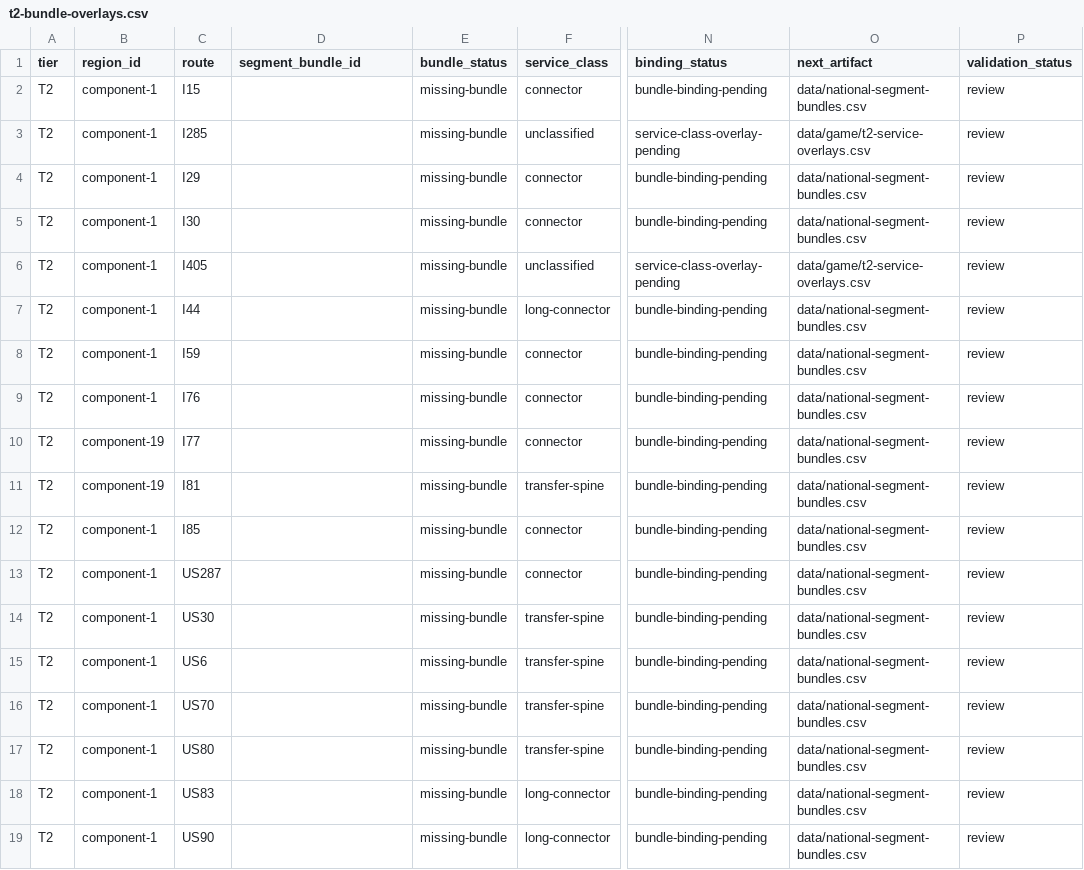
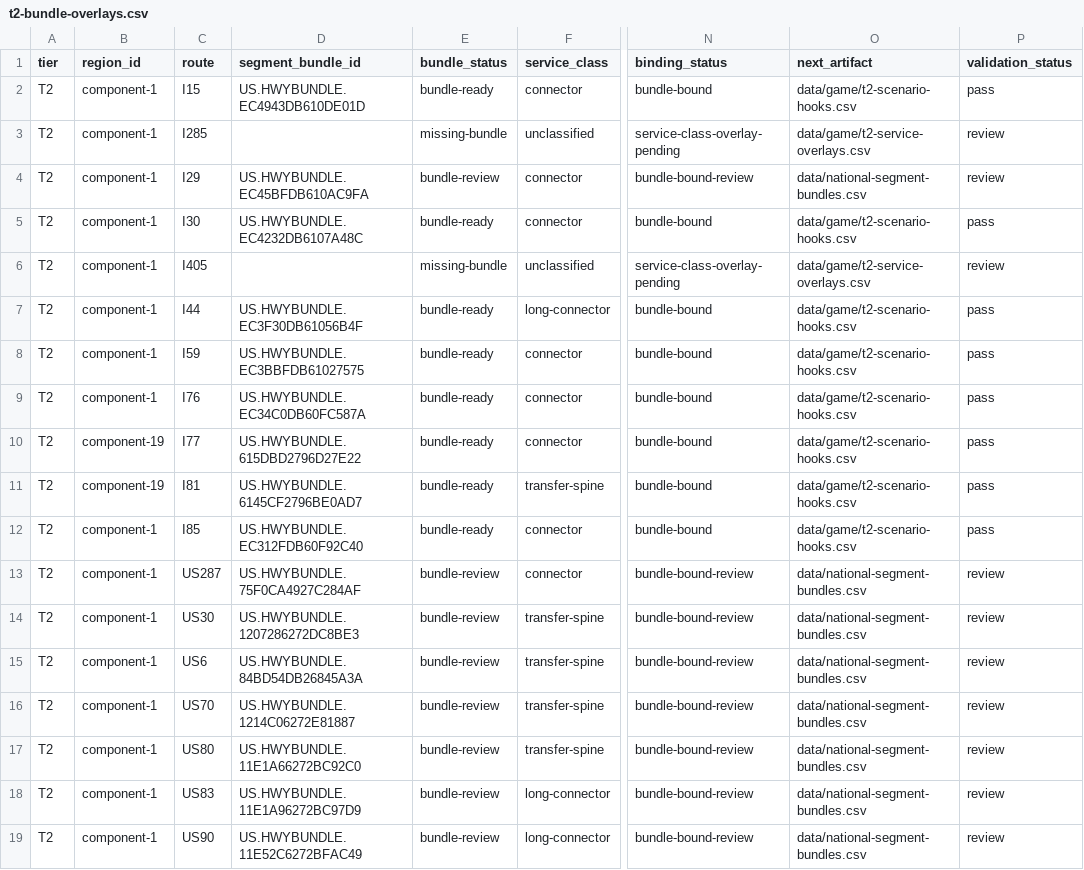
Before and after one commit to giodl73-repo/ROUTE, a CSV file: data/game/t2-bundle-overlays.csv, drawn as a sheet; only a part is shown, gaps mark what is left out; the diff names each change by its address in the sheet, - before the commit and + after, or states it on an @@ line.

Commit message:
Feed tier segment members into bundle registry

```diff
--- a/data/game/t2-bundle-overlays.csv
+++ b/data/game/t2-bundle-overlays.csv
-D2 (segment_bundle_id): (empty)
+D2 (segment_bundle_id): US.HWYBUNDLE.EC4943DB610DE01D
-E2 (bundle_status): missing-bundle
+E2 (bundle_status): bundle-ready
-N2 (binding_status): bundle-binding-pending
+N2 (binding_status): bundle-bound
-O2 (next_artifact): data/national-segment-bundles.csv
+O2 (next_artifact): data/game/t2-scenario-hooks.csv
-P2 (validation_status): review
+P2 (validation_status): pass
-D4 (segment_bundle_id): (empty)
+D4 (segment_bundle_id): US.HWYBUNDLE.EC45BFDB610AC9FA
-E4 (bundle_status): missing-bundle
+E4 (bundle_status): bundle-review
-N4 (binding_status): bundle-binding-pending
+N4 (binding_status): bundle-bound-review
-D5 (segment_bundle_id): (empty)
+D5 (segment_bundle_id): US.HWYBUNDLE.EC4232DB6107A48C
-E5 (bundle_status): missing-bundle
+E5 (bundle_status): bundle-ready
-N5 (binding_status): bundle-binding-pending
+N5 (binding_status): bundle-bound
-O5 (next_artifact): data/national-segment-bundles.csv
+O5 (next_artifact): data/game/t2-scenario-hooks.csv
-P5 (validation_status): review
+P5 (validation_status): pass
-D7 (segment_bundle_id): (empty)
+D7 (segment_bundle_id): US.HWYBUNDLE.EC3F30DB61056B4F
-E7:E12 (bundle_status): missing-bundle
+E7:E12 (bundle_status): bundle-ready
-N7:N12 (binding_status): bundle-binding-pending
+N7:N12 (binding_status): bundle-bound
-O7:O12 (next_artifact): data/national-segment-bundles.csv
+O7:O12 (next_artifact): data/game/t2-scenario-hooks.csv
-P7:P12 (validation_status): review
+P7:P12 (validation_status): pass
-D8 (segment_bundle_id): (empty)
+D8 (segment_bundle_id): US.HWYBUNDLE.EC3BBFDB61027575
-D9 (segment_bundle_id): (empty)
+D9 (segment_bundle_id): US.HWYBUNDLE.EC34C0DB60FC587A
-D10 (segment_bundle_id): (empty)
+D10 (segment_bundle_id): US.HWYBUNDLE.615DBD2796D27E22
-D11 (segment_bundle_id): (empty)
+D11 (segment_bundle_id): US.HWYBUNDLE.6145CF2796BE0AD7
-D12 (segment_bundle_id): (empty)
+D12 (segment_bundle_id): US.HWYBUNDLE.EC312FDB60F92C40
-D13 (segment_bundle_id): (empty)
+D13 (segment_bundle_id): US.HWYBUNDLE.75F0CA4927C284AF
-E13:E19 (bundle_status): missing-bundle
+E13:E19 (bundle_status): bundle-review
-N13:N19 (binding_status): bundle-binding-pending
+N13:N19 (binding_status): bundle-bound-review
-D14 (segment_bundle_id): (empty)
+D14 (segment_bundle_id): US.HWYBUNDLE.1207286272DC8BE3
-D15 (segment_bundle_id): (empty)
+D15 (segment_bundle_id): US.HWYBUNDLE.84BD54DB26845A3A
-D16 (segment_bundle_id): (empty)
+D16 (segment_bundle_id): US.HWYBUNDLE.1214C06272E81887
-D17 (segment_bundle_id): (empty)
+D17 (segment_bundle_id): US.HWYBUNDLE.11E1A66272BC92C0
-D18 (segment_bundle_id): (empty)
+D18 (segment_bundle_id): US.HWYBUNDLE.11E1A96272BC97D9
-D19 (segment_bundle_id): (empty)
+D19 (segment_bundle_id): US.HWYBUNDLE.11E52C6272BFAC49
```
Also changed, not shown: data/tier-optimizer-runs.csv, 9 other files.
